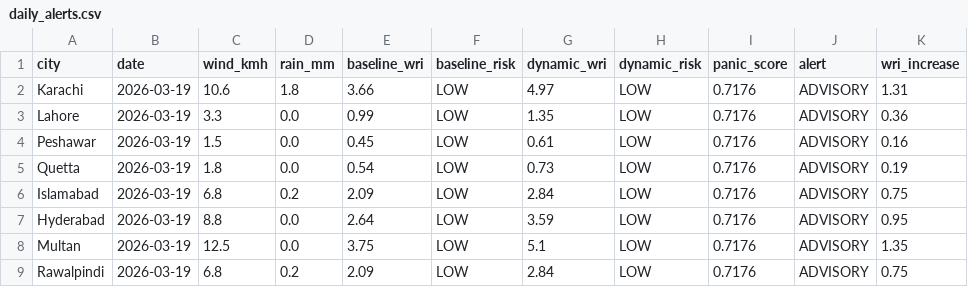
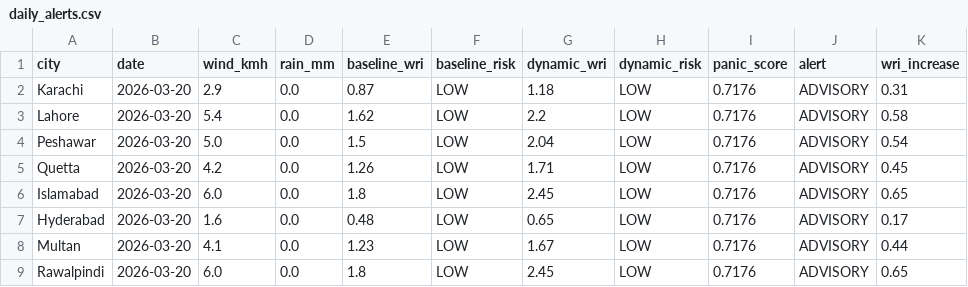
Before and after one commit to baighafsa/pakistan-disaster-forecasting, a CSV file: data/daily_alerts.csv, drawn as a sheet.

```diff
--- a/data/daily_alerts.csv
+++ b/data/daily_alerts.csv
@@ -1,9 +1,9 @@
 city,date,wind_kmh,rain_mm,baseline_wri,baseline_risk,dynamic_wri,dynamic_risk,panic_score,alert,wri_increase
-Karachi,2026-03-19,10.6,1.8,3.66,LOW,4.97,LOW,0.7176,ADVISORY,1.31
-Lahore,2026-03-19,3.3,0.0,0.99,LOW,1.35,LOW,0.7176,ADVISORY,0.36
-Peshawar,2026-03-19,1.5,0.0,0.45,LOW,0.61,LOW,0.7176,ADVISORY,0.16
-Quetta,2026-03-19,1.8,0.0,0.54,LOW,0.73,LOW,0.7176,ADVISORY,0.19
-Islamabad,2026-03-19,6.8,0.2,2.09,LOW,2.84,LOW,0.7176,ADVISORY,0.75
-Hyderabad,2026-03-19,8.8,0.0,2.64,LOW,3.59,LOW,0.7176,ADVISORY,0.95
-Multan,2026-03-19,12.5,0.0,3.75,LOW,5.1,LOW,0.7176,ADVISORY,1.35
-Rawalpindi,2026-03-19,6.8,0.2,2.09,LOW,2.84,LOW,0.7176,ADVISORY,0.75
+Karachi,2026-03-20,2.9,0.0,0.87,LOW,1.18,LOW,0.7176,ADVISORY,0.31
+Lahore,2026-03-20,5.4,0.0,1.62,LOW,2.2,LOW,0.7176,ADVISORY,0.58
+Peshawar,2026-03-20,5.0,0.0,1.5,LOW,2.04,LOW,0.7176,ADVISORY,0.54
+Quetta,2026-03-20,4.2,0.0,1.26,LOW,1.71,LOW,0.7176,ADVISORY,0.45
+Islamabad,2026-03-20,6.0,0.0,1.8,LOW,2.45,LOW,0.7176,ADVISORY,0.65
+Hyderabad,2026-03-20,1.6,0.0,0.48,LOW,0.65,LOW,0.7176,ADVISORY,0.17
+Multan,2026-03-20,4.1,0.0,1.23,LOW,1.67,LOW,0.7176,ADVISORY,0.44
+Rawalpindi,2026-03-20,6.0,0.0,1.8,LOW,2.45,LOW,0.7176,ADVISORY,0.65
```
Also changed, not shown: data/30day_wri_tracking.csv, 1 other file.
